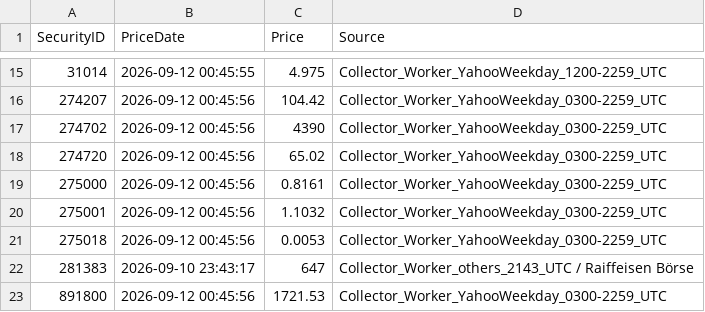
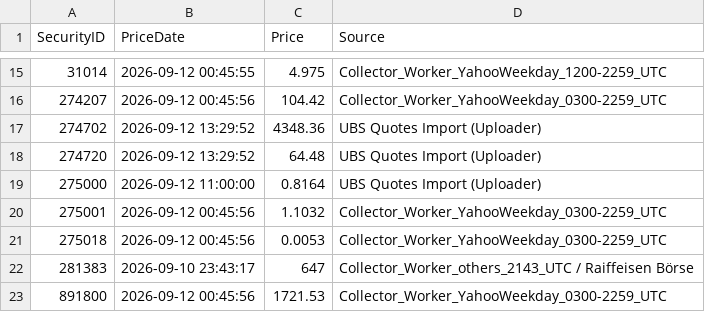
Before and after one commit to Munotstadt/securitydashboard, a CSV file: data/securityprices.csv, drawn as a sheet; only a part is shown, gaps mark what is left out; the diff covers the shown part only.

```diff
--- a/data/securityprices.csv
+++ b/data/securityprices.csv
@@ -16,5 +16,5 @@
 274207,2026-09-12 00:45:56,104.42,Collector_Worker_YahooWeekday_0300-2259_UTC
-274702,2026-09-12 00:45:56,4390,Collector_Worker_YahooWeekday_0300-2259_UTC
-274720,2026-09-12 00:45:56,65.02,Collector_Worker_YahooWeekday_0300-2259_UTC
-275000,2026-09-12 00:45:56,0.8161,Collector_Worker_YahooWeekday_0300-2259_UTC
+274702,2026-09-12 13:29:52,4348.36,UBS Quotes Import (Uploader)
+274720,2026-09-12 13:29:52,64.48,UBS Quotes Import (Uploader)
+275000,2026-09-12 11:00:00,0.8164,UBS Quotes Import (Uploader)
 275001,2026-09-12 00:45:56,1.1032,Collector_Worker_YahooWeekday_0300-2259_UTC
```
Also changed, not shown: 15 edited cells elsewhere in this file.
